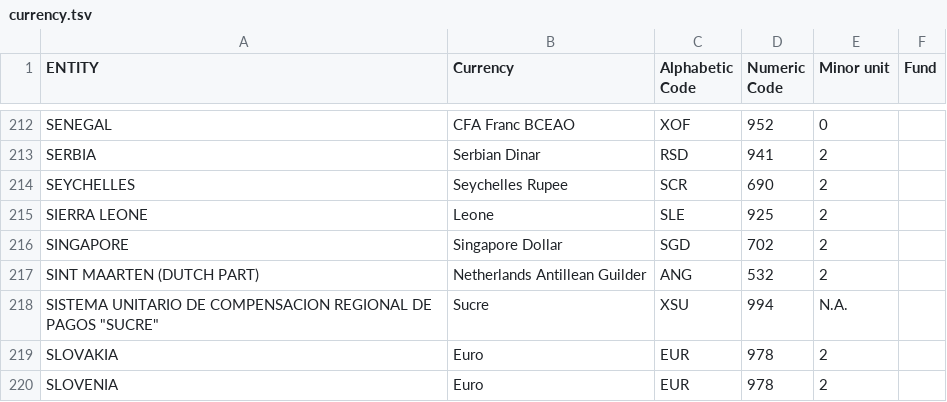
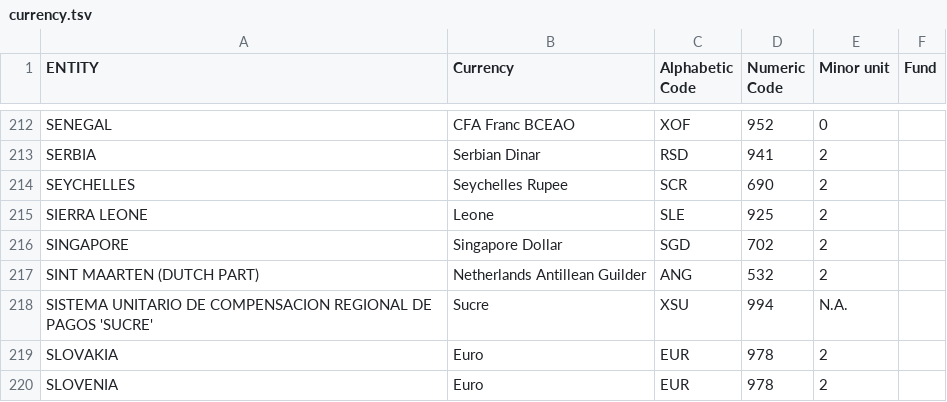
Before and after one commit to rymdolle/bank, a TSV file: data/currency.tsv, drawn as a sheet; only a part is shown, gaps mark what is left out.

Commit message:
Change quotes

```diff
--- a/data/currency.tsv
+++ b/data/currency.tsv
@@ -217,3 +217,3 @@ SINGAPORE	Singapore Dollar	SGD	702	2
 SINT MAARTEN (DUTCH PART)	Netherlands Antillean Guilder	ANG	532	2	
-SISTEMA UNITARIO DE COMPENSACION REGIONAL DE PAGOS "SUCRE"	Sucre	XSU	994	N.A.	
+SISTEMA UNITARIO DE COMPENSACION REGIONAL DE PAGOS 'SUCRE'	Sucre	XSU	994	N.A.	
 SLOVAKIA	Euro	EUR	978	2	
```
